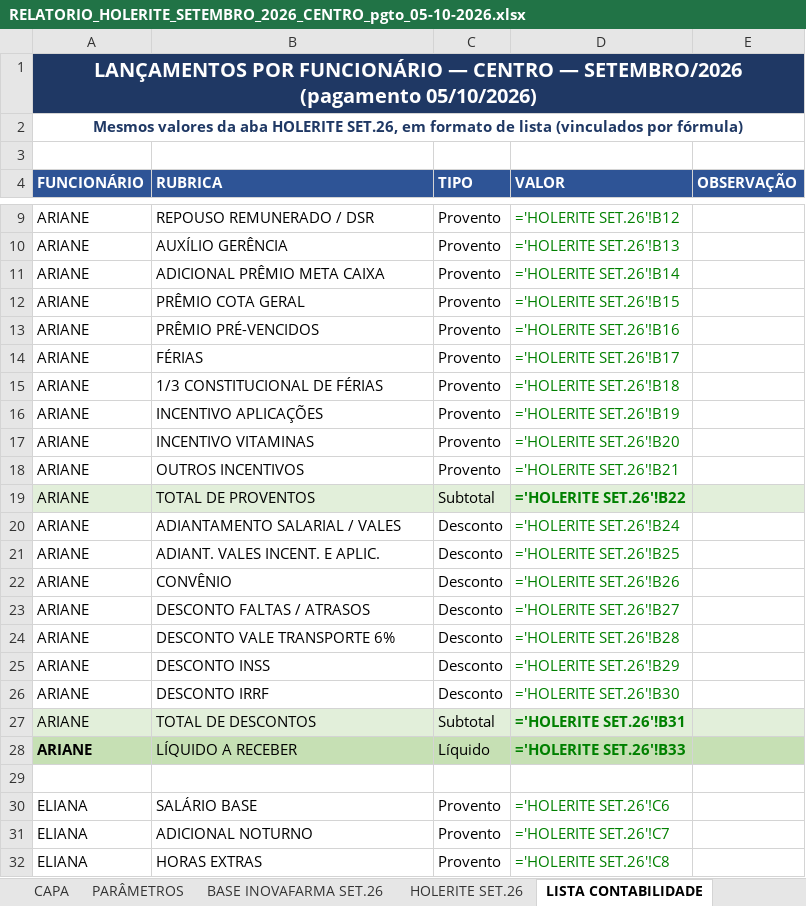
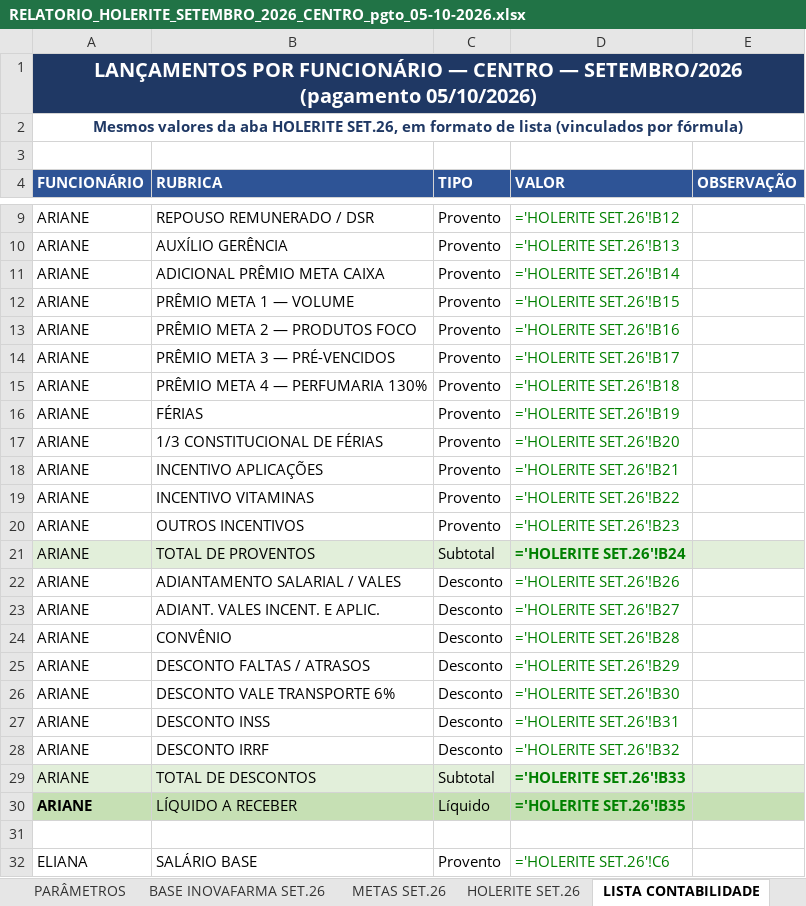
Before and after one commit to Presidentephm/site-farmacia, an Excel workbook: relatorios/contabilidade/RELATORIO_HOLERITE_SETEMBRO_2026_CENTRO_pgto_05-10-2026.xlsx, sheet LISTA CONTABILIDADE, drawn as a sheet; only a part is shown, gaps mark what is left out; the shorter side is filled out with more unchanged rows; values as stored, in another font and other column widths than the file's, no borders; formulas without a stored value are shown as written; addresses are those after the commit; the diff covers the shown part only; the diff names each change by its address in the sheet, - before the commit and + after, or states it on an @@ line.

```diff
--- a/relatorios/contabilidade/RELATORIO_HOLERITE_SETEMBRO_2026_CENTRO_pgto_05-10-2026.xlsx (sheet LISTA CONTABILIDADE)
+++ b/relatorios/contabilidade/RELATORIO_HOLERITE_SETEMBRO_2026_CENTRO_pgto_05-10-2026.xlsx (sheet LISTA CONTABILIDADE)
+sheet tab: METAS SET.26
-B12 (RUBRICA): PRÊMIO COTA GERAL
+B12 (RUBRICA): PRÊMIO META 1 — VOLUME
-B13 (RUBRICA): PRÊMIO PRÉ-VENCIDOS
+B13 (RUBRICA): PRÊMIO META 2 — PRODUTOS FOCO
+row 14: ARIANE | PRÊMIO META 3 — PRÉ-VENCIDOS | Provento | ='HOLERITE SET.26'!B17
+row 15: ARIANE | PRÊMIO META 4 — PERFUMARIA 130% | Provento | ='HOLERITE SET.26'!B18
-D16 (VALOR): ='HOLERITE SET.26'!B17
+D16 (VALOR): ='HOLERITE SET.26'!B19
-D17 (VALOR): ='HOLERITE SET.26'!B18
+D17 (VALOR): ='HOLERITE SET.26'!B20
-D18 (VALOR): ='HOLERITE SET.26'!B19
+D18 (VALOR): ='HOLERITE SET.26'!B21
-D19 (VALOR): ='HOLERITE SET.26'!B20
+D19 (VALOR): ='HOLERITE SET.26'!B22
-D20 (VALOR): ='HOLERITE SET.26'!B21
+D20 (VALOR): ='HOLERITE SET.26'!B23
-D21 (VALOR): ='HOLERITE SET.26'!B22
+D21 (VALOR): ='HOLERITE SET.26'!B24
-D22 (VALOR): ='HOLERITE SET.26'!B24
+D22 (VALOR): ='HOLERITE SET.26'!B26
-D23 (VALOR): ='HOLERITE SET.26'!B25
+D23 (VALOR): ='HOLERITE SET.26'!B27
-D24 (VALOR): ='HOLERITE SET.26'!B26
+D24 (VALOR): ='HOLERITE SET.26'!B28
-D25 (VALOR): ='HOLERITE SET.26'!B27
+D25 (VALOR): ='HOLERITE SET.26'!B29
-D26 (VALOR): ='HOLERITE SET.26'!B28
+D26 (VALOR): ='HOLERITE SET.26'!B30
-D27 (VALOR): ='HOLERITE SET.26'!B29
+D27 (VALOR): ='HOLERITE SET.26'!B31
-D28 (VALOR): ='HOLERITE SET.26'!B30
+D28 (VALOR): ='HOLERITE SET.26'!B32
-D29 (VALOR): ='HOLERITE SET.26'!B31
+D29 (VALOR): ='HOLERITE SET.26'!B33
-D30 (VALOR): ='HOLERITE SET.26'!B33
+D30 (VALOR): ='HOLERITE SET.26'!B35
```
Also changed, not shown: 10 added rows and 85 edited cells elsewhere in this sheet, sheet HOLERITE SET.26, sheet GANHOS DO COLABORADOR, sheet CAPA, relatorios/contabilidade/RELATORIO_HOLERITE_SETEMBRO_2026_ARRAIAL_pgto_05-10-2026.xlsx, relatorios/contabilidade/RELATORIO_HOLERITE_SETEMBRO_2026_TRANCOSO_pgto_05-10-2026.xlsx, 6 other files.
